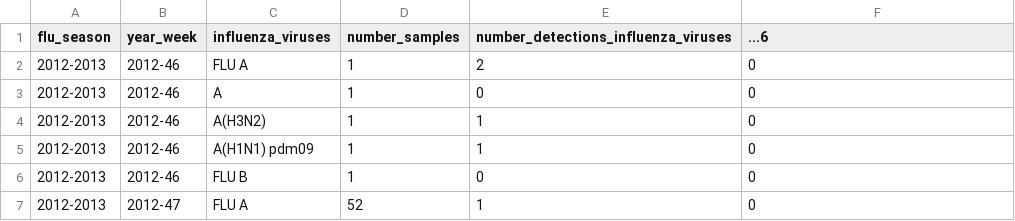
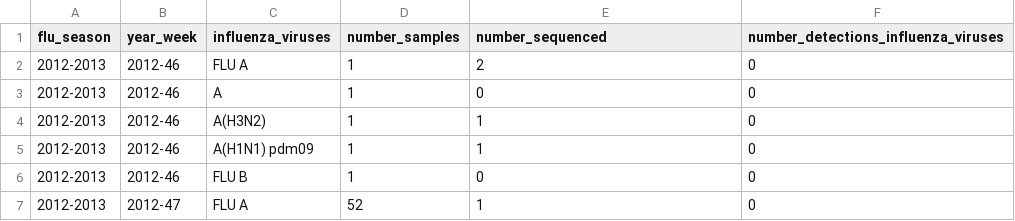
Before and after one commit to fbranda/influnet, a CSV file: data-aggregated/virological_data/national_typing_subtyping_influenza_viruses.csv, drawn as a sheet; only a part is shown.

Commit message:
Add files via upload

```diff
--- a/data-aggregated/virological_data/national_typing_subtyping_influenza_viruses.csv
+++ b/data-aggregated/virological_data/national_typing_subtyping_influenza_viruses.csv
@@ -1,2 +1,2 @@
-"flu_season","year_week","influenza_viruses","number_samples","number_detections_influenza_viruses","...6"
+"flu_season","year_week","influenza_viruses","number_samples","number_sequenced","number_detections_influenza_viruses"
 "2012-2013","2012-46","FLU A",1,2,0
```
